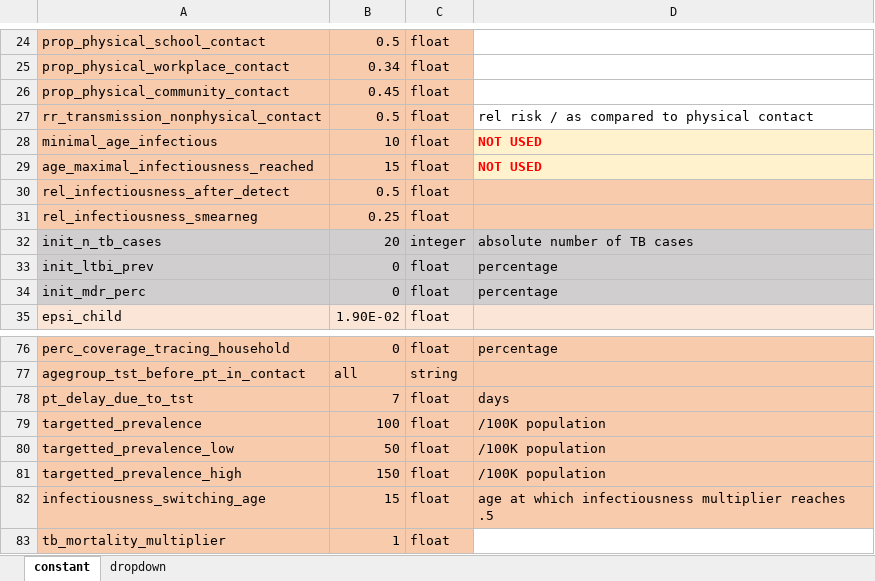
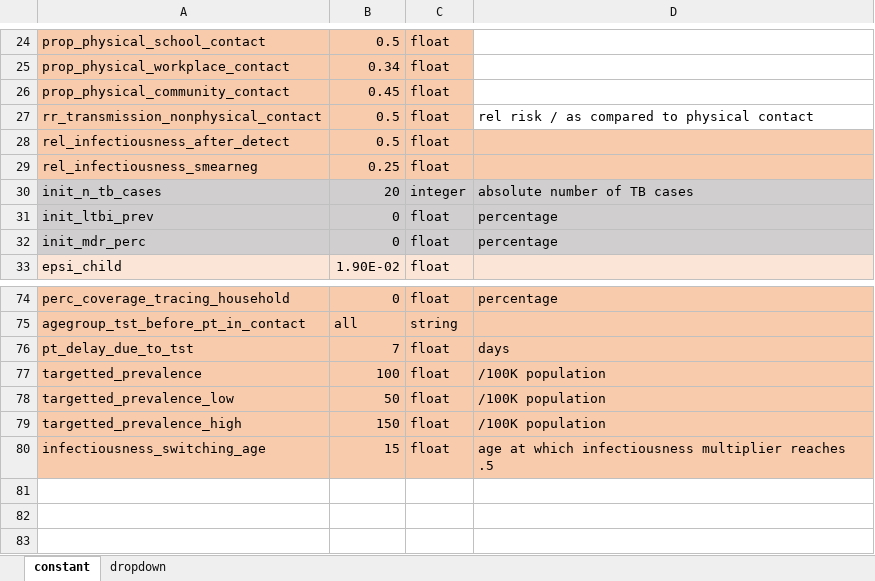
Before and after one commit to romain-ragonnet/SNAP-TB, an Excel workbook: spreadsheets/common_parameters.xlsx, sheet constant, drawn as a sheet; only a part is shown, gaps mark what is left out; values as stored, in another font and other column widths than the file's, no borders; the diff names each change by its address in the sheet, - before the commit and + after, or states it on an @@ line.

Commit message:
clean mortality multiplier

```diff
--- a/spreadsheets/common_parameters.xlsx (sheet constant)
+++ b/spreadsheets/common_parameters.xlsx (sheet constant)
-row 28: minimal_age_infectious | 10 | float | NOT USED
-row 29: age_maximal_infectiousness_reached | 15 | float | NOT USED
-row 83: tb_mortality_multiplier | 1 | float
```
Also changed, not shown: 2 other files.
